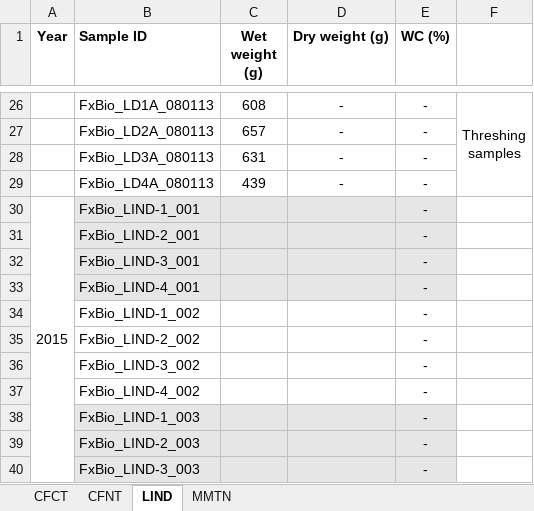
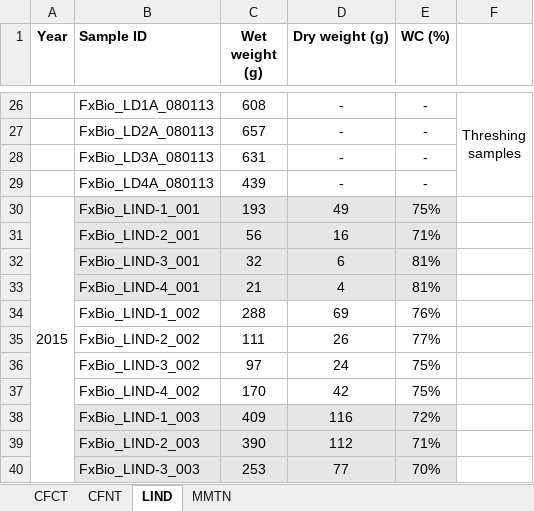
Before and after one commit to wsular/reacchpna-eddyflux-biomass, an Excel workbook: data/Sample mass data (all sites, all years).xlsx, sheet LIND, drawn as a sheet; only a part is shown, gaps mark what is left out; values as stored, in another font and other column widths than the file's, no borders; the diff covers the shown part only; the diff names each change by its address in the sheet, - before the commit and + after, or states it on an @@ line.

Commit message:
Update biomass sampling weights (thru 2015-06-01)

```diff
--- a/data/Sample mass data (all sites, all years).xlsx (sheet LIND)
+++ b/data/Sample mass data (all sites, all years).xlsx (sheet LIND)
-C30 (Wet weight (g)): (empty)
+C30 (Wet weight (g)): 193
-D30 (Dry weight (g)): (empty)
+D30 (Dry weight (g)): 49
-E30 (WC (%)): -
+E30 (WC (%)): 75%
-C31 (Wet weight (g)): (empty)
+C31 (Wet weight (g)): 56
-D31 (Dry weight (g)): (empty)
+D31 (Dry weight (g)): 16
-E31 (WC (%)): -
+E31 (WC (%)): 71%
-C32 (Wet weight (g)): (empty)
+C32 (Wet weight (g)): 32
-D32 (Dry weight (g)): (empty)
+D32 (Dry weight (g)): 6
-E32:E33 (WC (%)): -
+E32:E33 (WC (%)): 81%
-C33 (Wet weight (g)): (empty)
+C33 (Wet weight (g)): 21
-D33 (Dry weight (g)): (empty)
+D33 (Dry weight (g)): 4
-C34 (Wet weight (g)): (empty)
+C34 (Wet weight (g)): 288
-D34 (Dry weight (g)): (empty)
+D34 (Dry weight (g)): 69
-E34 (WC (%)): -
+E34 (WC (%)): 76%
-C35 (Wet weight (g)): (empty)
+C35 (Wet weight (g)): 111
-D35 (Dry weight (g)): (empty)
+D35 (Dry weight (g)): 26
-E35 (WC (%)): -
+E35 (WC (%)): 77%
-C36 (Wet weight (g)): (empty)
+C36 (Wet weight (g)): 97
-D36 (Dry weight (g)): (empty)
+D36 (Dry weight (g)): 24
-E36:E37 (WC (%)): -
+E36:E37 (WC (%)): 75%
-C37 (Wet weight (g)): (empty)
+C37 (Wet weight (g)): 170
-D37 (Dry weight (g)): (empty)
+D37 (Dry weight (g)): 42
-C38 (Wet weight (g)): (empty)
+C38 (Wet weight (g)): 409
-D38 (Dry weight (g)): (empty)
+D38 (Dry weight (g)): 116
-E38 (WC (%)): -
+E38 (WC (%)): 72%
-C39 (Wet weight (g)): (empty)
+C39 (Wet weight (g)): 390
-D39 (Dry weight (g)): (empty)
+D39 (Dry weight (g)): 112
-E39 (WC (%)): -
+E39 (WC (%)): 71%
-C40 (Wet weight (g)): (empty)
+C40 (Wet weight (g)): 253
-D40 (Dry weight (g)): (empty)
+D40 (Dry weight (g)): 77
-E40 (WC (%)): -
+E40 (WC (%)): 70%
```
Also changed, not shown: 31 edited cells elsewhere in this sheet, sheet MMTN, sheet CFCT, sheet CFNT, formulas that keep their value.
